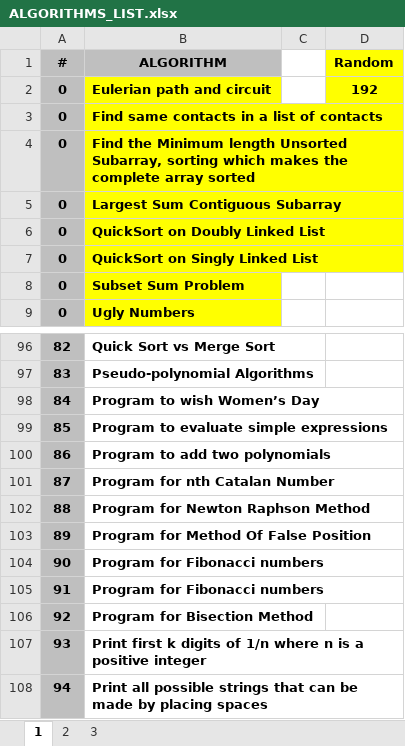
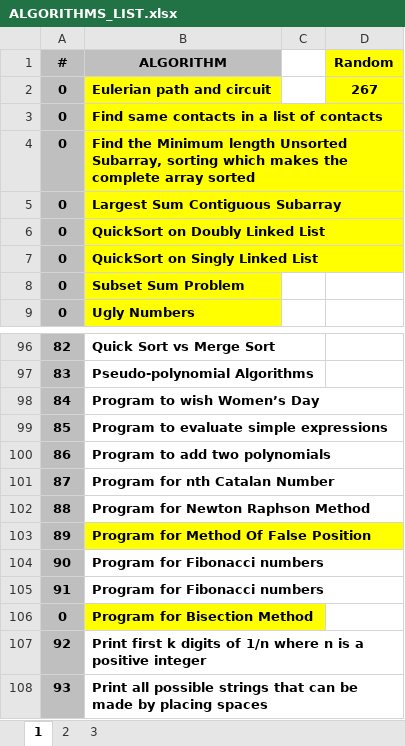
Before and after one commit to hoklavat/beginner-algorithms, an Excel workbook: ALGORITHMS_LIST.xlsx, sheet 1, drawn as a sheet; only a part is shown, gaps mark what is left out; values as stored, in another font and other column widths than the file's, no borders; the diff names each change by its address in the sheet, - before the commit and + after, or states it on an @@ line.

```diff
--- a/ALGORITHMS_LIST.xlsx (sheet 1)
+++ b/ALGORITHMS_LIST.xlsx (sheet 1)
-D2 (Random): 192
+D2 (Random): 267
-B103 fill: none
+B103 fill: #FFFF00
@@ column A (#) renumbered from row 106 down @@
-B106 fill: none
+B106 fill: #FFFF00
```
Also changed, not shown: 2 other files.
